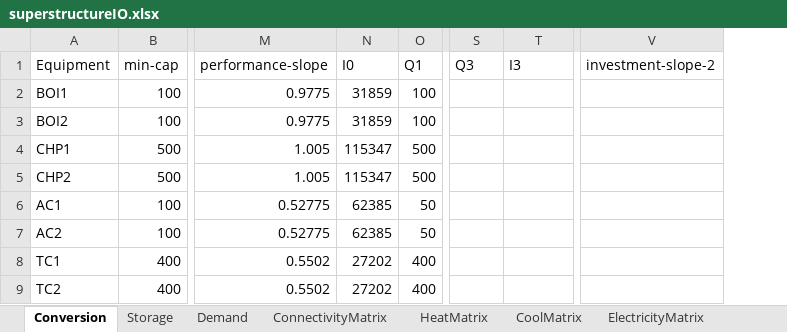
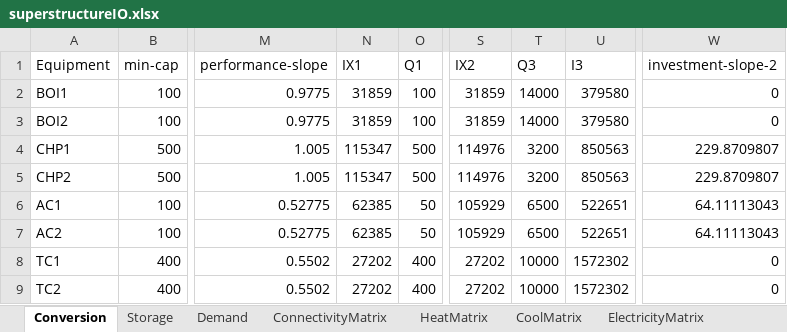
Before and after one commit to r-renaldi/gotMilp, an Excel workbook: superstructureIO.xlsx, sheet Conversion, drawn as a sheet; only a part is shown, gaps mark what is left out; values as stored, in another font and other column widths than the file's, no borders; addresses are those after the commit; the diff names each change by its address in the sheet, - before the commit and + after, or states it on an @@ line.

```diff
--- a/superstructureIO.xlsx (sheet Conversion)
+++ b/superstructureIO.xlsx (sheet Conversion)
+column S (IX2), rows 2-9: 31859 | 31859 | 114976 | 114976 | 105929 | 105929 | 27202 | 27202
-N1: I0
+N1: IX1
-T2:T3 (Q3): (empty)
+T2:T3 (Q3): 14000
-U2:U3 (I3): (empty)
+U2:U3 (I3): 379580
-W2:W3 (investment-slope-2): (empty)
+W2:W3 (investment-slope-2): 0
-T4:T5 (Q3): (empty)
+T4:T5 (Q3): 3200
-U4:U5 (I3): (empty)
+U4:U5 (I3): 850563
-W4:W5 (investment-slope-2): (empty)
+W4:W5 (investment-slope-2): 229.8709807
-T6:T7 (Q3): (empty)
+T6:T7 (Q3): 6500
-U6:U7 (I3): (empty)
+U6:U7 (I3): 522651
-W6:W7 (investment-slope-2): (empty)
+W6:W7 (investment-slope-2): 64.11113043
-T8:T9 (Q3): (empty)
+T8:T9 (Q3): 10000
-U8:U9 (I3): (empty)
+U8:U9 (I3): 1572302
-W8:W9 (investment-slope-2): (empty)
+W8:W9 (investment-slope-2): 0
```
Also changed, not shown: other sheet tabs, 1 other file.
